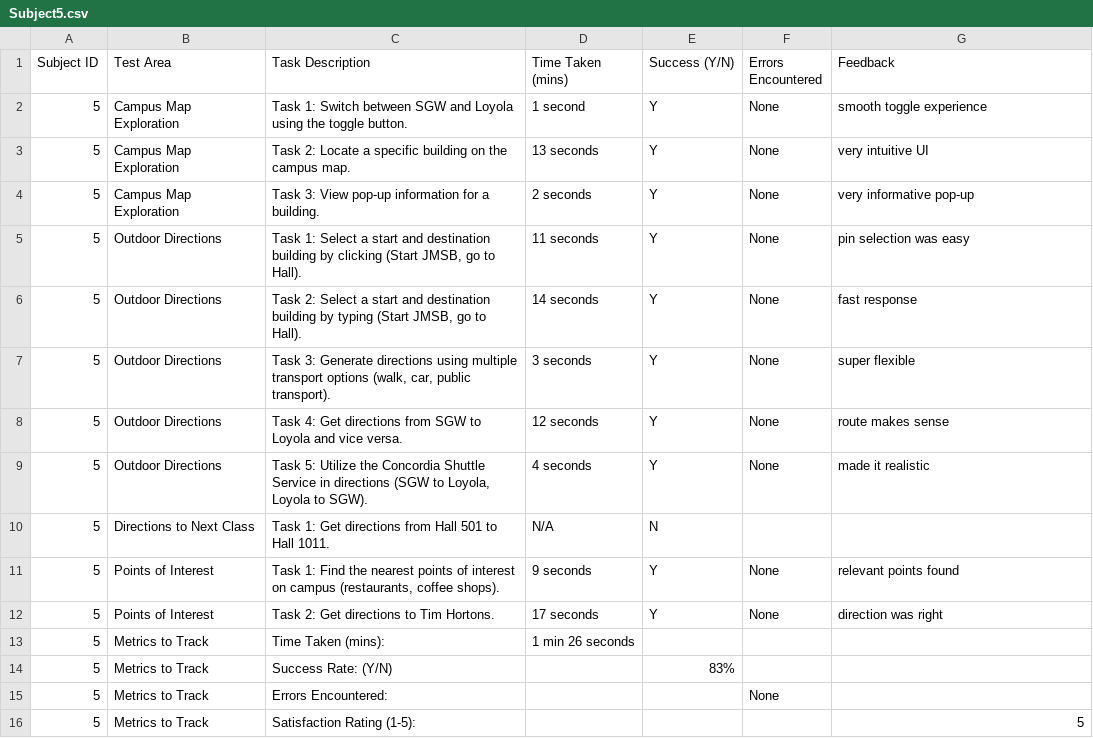
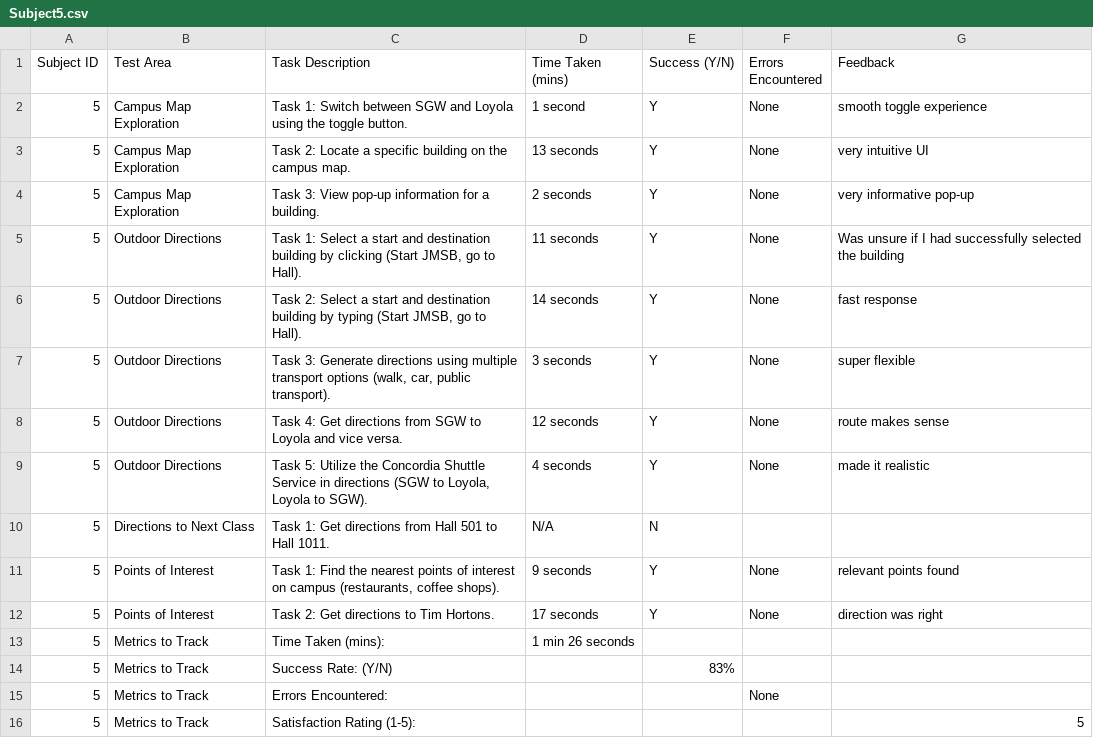
Before and after one commit to elion-abdyli/SOEN390, a CSV file: Usability_Testing/Usability_Checklist/Subject5.csv, drawn as a sheet.

Commit message:
refined discrepancies

```diff
--- a/Usability_Testing/Usability_Checklist/Subject5.csv
+++ b/Usability_Testing/Usability_Checklist/Subject5.csv
@@ -4,3 +4,3 @@ Subject ID,Test Area,Task Description,Time Taken (mins),Success (Y/N),Errors Enc
 5,Campus Map Exploration,Task 3: View pop-up information for a building.,2 seconds,Y,None,very informative pop-up
-5,Outdoor Directions,"Task 1: Select a start and destination building by clicking (Start JMSB, go to Hall).",11 seconds,Y,None,pin selection was easy
+5,Outdoor Directions,"Task 1: Select a start and destination building by clicking (Start JMSB, go to Hall).",11 seconds,Y,None,Was unsure if I had successfully selected the building
 5,Outdoor Directions,"Task 2: Select a start and destination building by typing (Start JMSB, go to Hall).",14 seconds,Y,None,fast response
```
